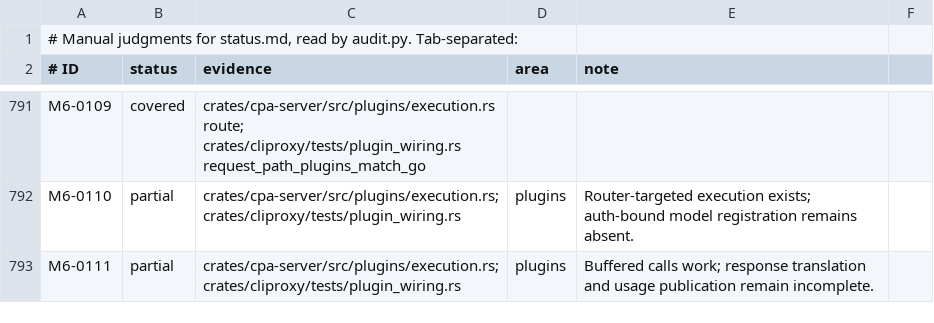
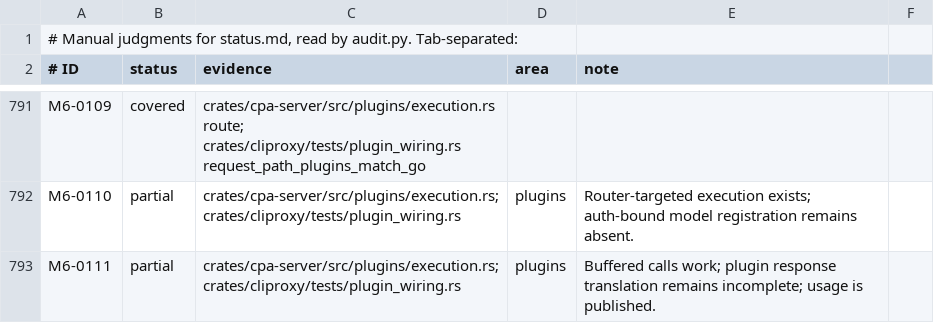
Before and after one commit to DarkEden-coding/sub-api-proxy, a TSV file: docs/parity-audit/manual.tsv, drawn as a sheet; only a part is shown, gaps mark what is left out; the diff covers the shown part only.

Commit message:
Plugin executors publish their usage records (Go executor usage reporter) (#124)
* Plugin executors publish their usage records (Go executor usage reporter)

A credential-bound plugin executor reports through the attempt's usage sink as
Go's NewExecutorUsageReporter does: the translated payload's reasoning effort,
TTFT from the first chunk, and usage parsed from the plugin's own output format
(ParsePluginExecutorResponseUsage, ObservePluginExecutorStreamUsage). A stream
that fails or is dropped publishes the failure with the usage seen so far.

Amp-Thread-ID: https://ampcode.com/threads/T-01a15a72-e3f2-71bf-9a97-844ade3cbd6a
Co-authored-by: Amp <amp@ampcode.com>

* Regenerate the parity audit

* Scan a partial plugin stream line once for JSON completeness

Amp-Thread-ID: https://ampcode.com/threads/T-01a15a72-e3f2-71bf-9a97-844ade3cbd6a
Co-authored-by: Amp <amp@ampcode.com>

* Type plugin usage records as executorAdapter and test them across formats

Plugin attempts publish their records with Go's executor type for the host
adapter (executorAdapter) and the plugin executor's provider. New tests cover a
Claude-format plugin under an OpenAI client (usage read in the plugin's format,
reasoning effort from the translated payload), exactly one record per attempt,
a dropped stream's single 499 record keeping its usage, and no record from
count_tokens or the model router's credential-less executor. The recorder
plugin can hold a scripted stream open so a test can drop it.

* Regenerate the parity audit

* Regenerate the parity audit

* Record a plugin attempt's preparation failure as the plugin executor's

Go creates the reporter before prepareExecutorCall, so a negotiation or request
translation failure on a credential-bound plugin attempt is published with the
plugin's provider and executorAdapter. The test adds such a failure. M6-0174 now
notes the ASCII-only trimming of stream lines (Go trims Unicode space).

Amp-Thread-ID: https://ampcode.com/threads/T-01a15a72-e3f2-71bf-9a97-844ade3cbd6a
Co-authored-by: Amp <amp@ampcode.com>

* Regenerate the parity audit

---------

Co-authored-by: Amp <amp@ampcode.com>

```diff
--- a/docs/parity-audit/manual.tsv
+++ b/docs/parity-audit/manual.tsv
@@ -792,2 +792,2 @@ M6-0109	covered	crates/cpa-server/src/plugins/execution.rs route; crates/cliprox
 M6-0110	partial	crates/cpa-server/src/plugins/execution.rs; crates/cliproxy/tests/plugin_wiring.rs	plugins	Router-targeted execution exists; auth-bound model registration remains absent.
-M6-0111	partial	crates/cpa-server/src/plugins/execution.rs; crates/cliproxy/tests/plugin_wiring.rs	plugins	Buffered calls work; response translation and usage publication remain incomplete.
+M6-0111	partial	crates/cpa-server/src/plugins/execution.rs; crates/cliproxy/tests/plugin_wiring.rs	plugins	Buffered calls work; plugin response translation remains incomplete; usage is published.
```
Also changed, not shown: 10 edited cells elsewhere in this file, 8 other files.
